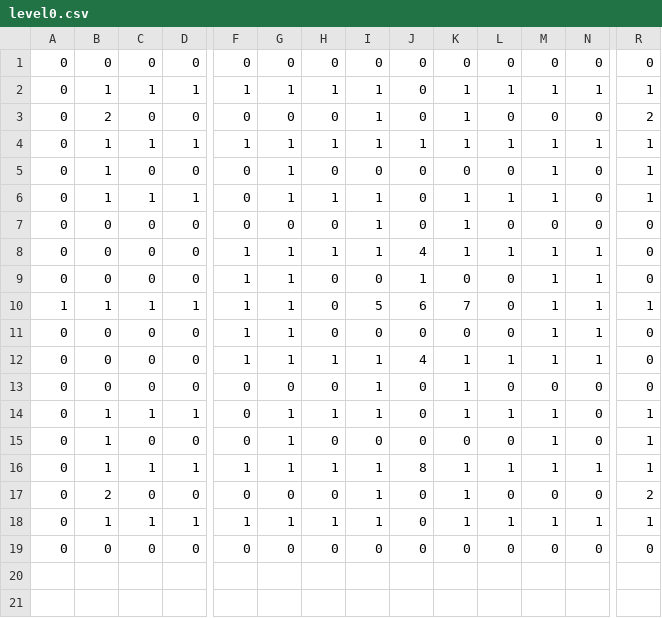
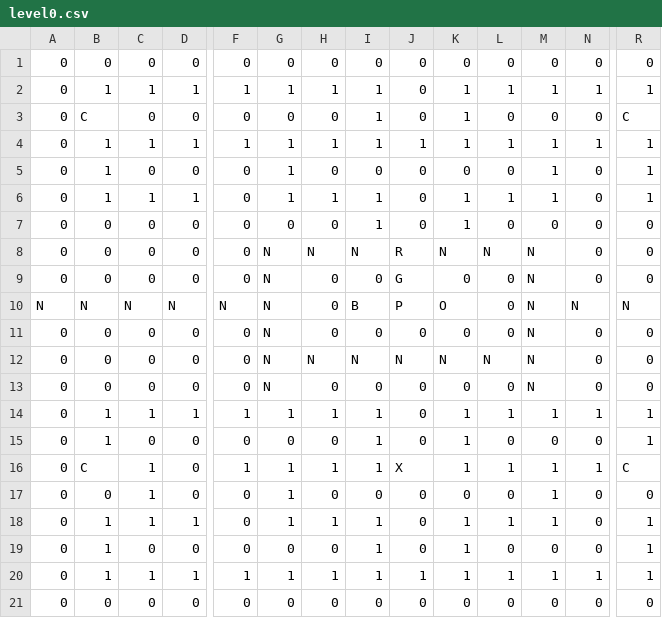
Before and after one commit to Crare/GameEnginePublic, a CSV file: Pacman/levels/level0.csv, drawn as a sheet; only a part is shown, gaps mark what is left out; removed rows and columns are numbered as before the commit, all else as after; rows hold the shown columns only; the diff covers the shown part only; the diff names each change by its address in the sheet, - before the commit and + after, or states it on an @@ line.

Commit message:
fix level layout

```diff
--- a/Pacman/levels/level0.csv
+++ b/Pacman/levels/level0.csv
-B3: 2
+B3: C
-R3: 2
+R3: C
-F8:F9: 1
+F8:F9: 0
-G8:G9: 1
+G8:G9: N
-H8: 1
+H8: N
-I8: 1
+I8: N
-J8: 4
+J8: R
-K8: 1
+K8: N
-L8: 1
+L8: N
-M8:M9: 1
+M8:M9: N
-N8:N9: 1
+N8:N9: 0
-J9: 1
+J9: G
-row 10: 1 | 1 | 1 | 1 | 1 | 1 | 0 | 5 | 6 | 7 | 0 | 1 | 1 | 1
+row 10: N | N | N | N | N | N | 0 | B | P | O | 0 | N | N | N
-F11: 1
+F11: 0
-G11: 1
+G11: N
-M11: 1
+M11: N
-N11: 1
+N11: 0
+row 12: 0 | 0 | 0 | 0 | 0 | N | N | N | N | N | N | N | 0 | 0
+row 13: 0 | 0 | 0 | 0 | 0 | N | 0 | 0 | 0 | 0 | 0 | N | 0 | 0
-B14:B15: 0
+B14:B15: 1
-C14: 0
+C14: 1
-D14: 0
+D14: 1
-J14: 4
+J14: 0
-R14:R15: 0
+R14:R15: 1
+row 16: 0 | C | 1 | 0 | 1 | 1 | 1 | 1 | X | 1 | 1 | 1 | 1 | C
+row 17: 0 | 0 | 1 | 0 | 0 | 1 | 0 | 0 | 0 | 0 | 0 | 1 | 0 | 0
-G19: 1
+G19: 0
-I19: 0
+I19: 1
-K19: 0
+K19: 1
-M19: 1
+M19: 0
-J20: 8
+J20: 1
-row 17: 0 | 2 | 0 | 0 | 0 | 0 | 0 | 1 | 0 | 1 | 0 | 0 | 0 | 2
-row 18: 0 | 1 | 1 | 1 | 1 | 1 | 1 | 1 | 0 | 1 | 1 | 1 | 1 | 1
```
Also changed, not shown: 4 edited cells elsewhere in this file, 3 other files.
